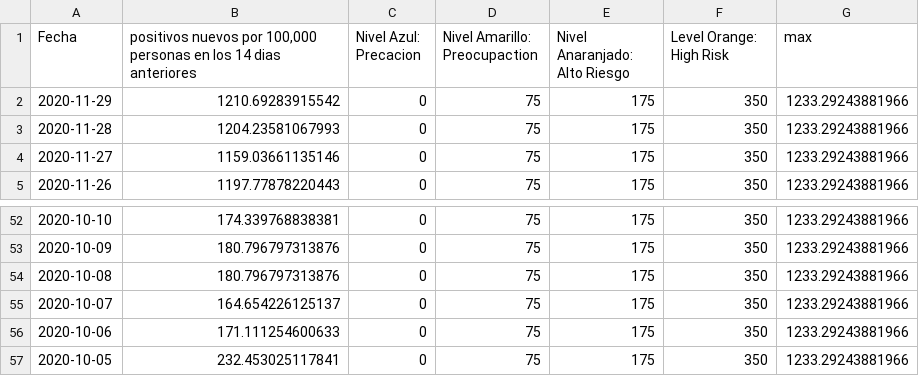
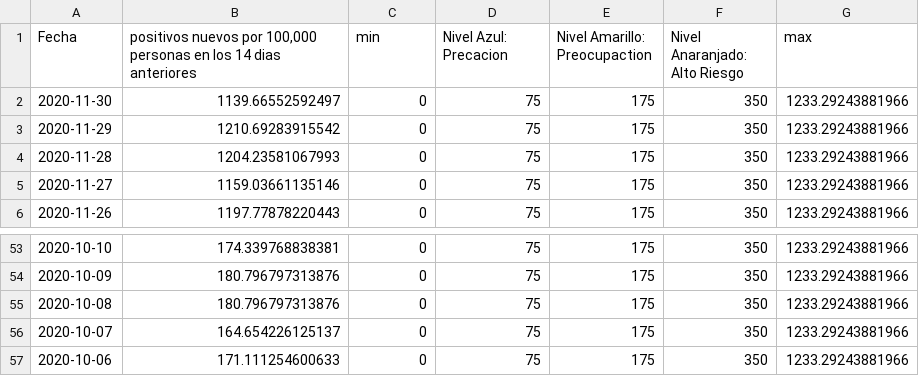
Before and after one commit to SCPHCovid19Data/scph_covid19, a CSV file: pon_incidence_8wk_esp.csv, drawn as a sheet; only a part is shown, gaps mark what is left out.

Commit message:
Add files via upload

```diff
--- a/pon_incidence_8wk_esp.csv
+++ b/pon_incidence_8wk_esp.csv
@@ -1,2 +1,3 @@
-"Fecha","positivos nuevos por 100,000 personas en los 14 dias anteriores","Nivel Azul: Precacion","Nivel Amarillo: Preocupaction","Nivel Anaranjado: Alto Riesgo","Level Orange: High Risk","max"
+"Fecha","positivos nuevos por 100,000 personas en los 14 dias anteriores","min","Nivel Azul: Precacion","Nivel Amarillo: Preocupaction","Nivel Anaranjado: Alto Riesgo","max"
+"2020-11-30",1139.66552592497,0,75,175,350,1233.29243881966
 "2020-11-29",1210.69283915542,0,75,175,350,1233.29243881966
@@ -56,2 +57 @@
 "2020-10-06",171.111254600633,0,75,175,350,1233.29243881966
-"2020-10-05",232.453025117841,0,75,175,350,1233.29243881966
```
